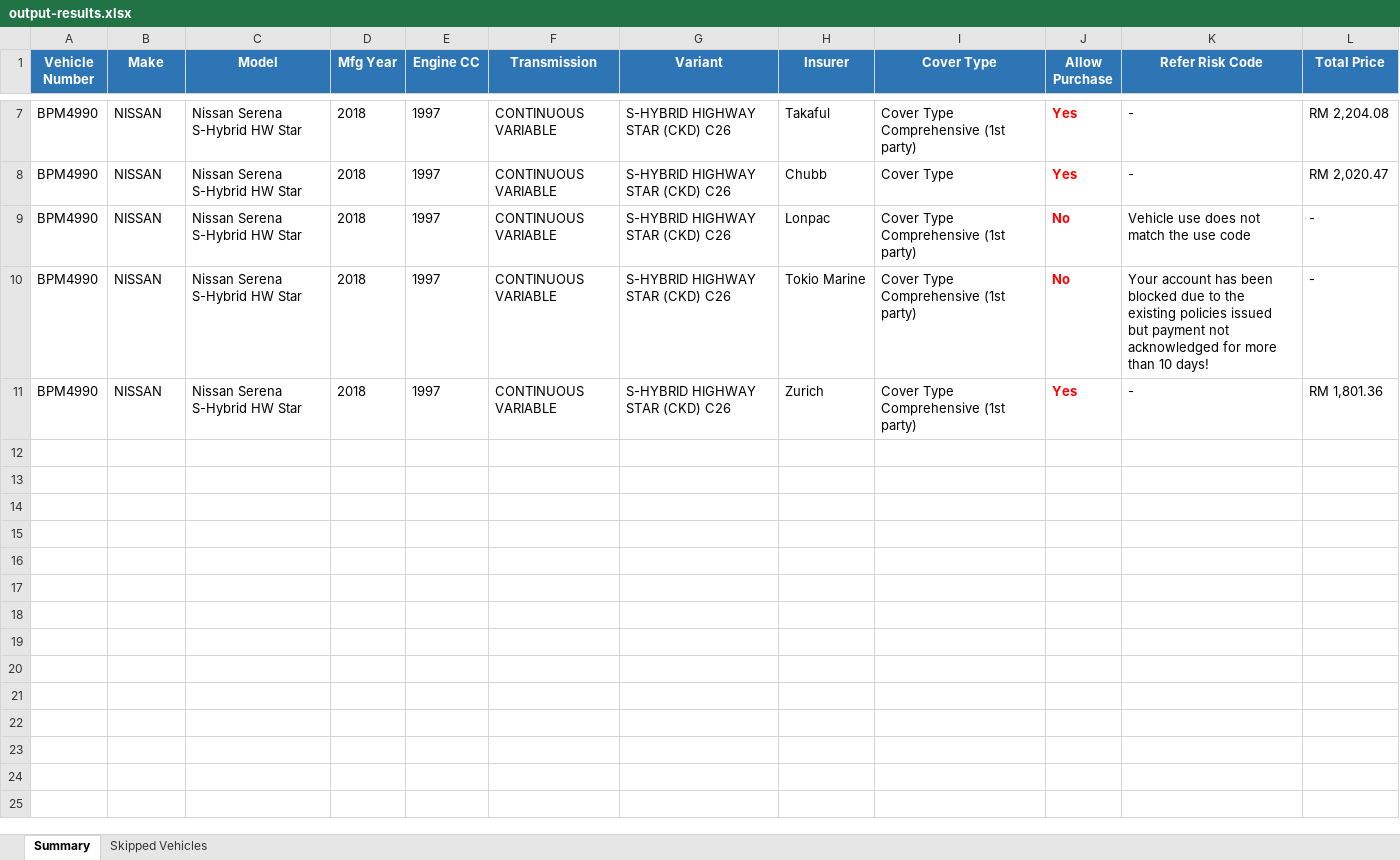
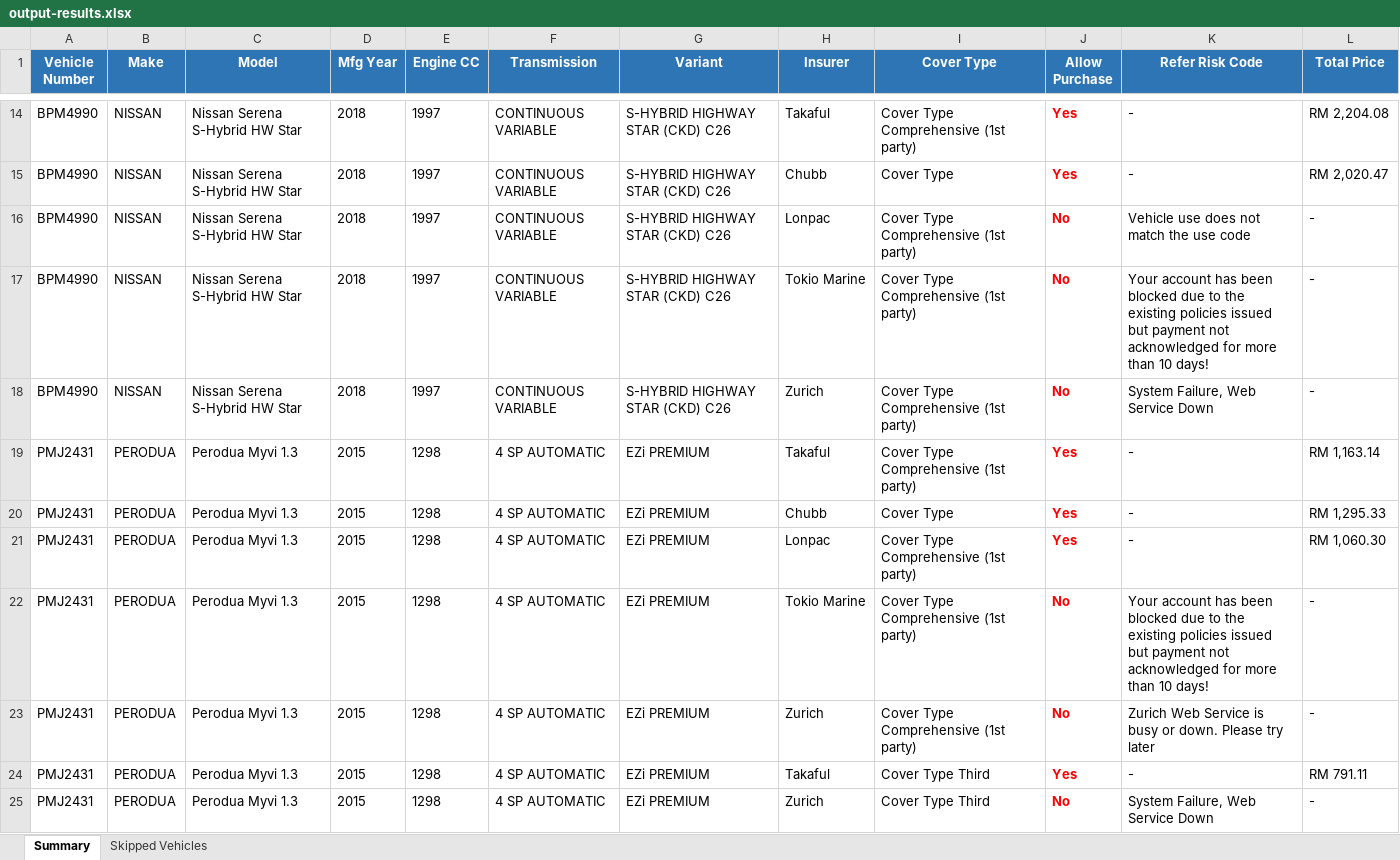
Before and after one commit to faizuddin-03/personal-dashboard, an Excel workbook: scripts/eauto-insurance/output-results.xlsx, sheet Summary, drawn as a sheet; only a part is shown, gaps mark what is left out; values as stored, in another font and other column widths than the file's, no borders; addresses are those after the commit; the diff covers the shown part only; the diff names each change by its address in the sheet, - before the commit and + after, or states it on an @@ line.

```diff
--- a/scripts/eauto-insurance/output-results.xlsx (sheet Summary)
+++ b/scripts/eauto-insurance/output-results.xlsx (sheet Summary)
-J18 (Allow Purchase): Yes
+J18 (Allow Purchase): No
-K18 (Refer Risk Code): -
+K18 (Refer Risk Code): System Failure, Web Service Down
-L18 (Total Price): RM 1,801.36
+L18 (Total Price): -
+row 19: PMJ2431 | PERODUA | Perodua Myvi 1.3 | 2015 | 1298 | 4 SP AUTOMATIC | EZi PREMIUM | Takaful | Cover Type Comprehensive (1st party) | Yes | - | RM 1,163.14
+row 20: PMJ2431 | PERODUA | Perodua Myvi 1.3 | 2015 | 1298 | 4 SP AUTOMATIC | EZi PREMIUM | Chubb | Cover Type | Yes | - | RM 1,295.33
+row 21: PMJ2431 | PERODUA | Perodua Myvi 1.3 | 2015 | 1298 | 4 SP AUTOMATIC | EZi PREMIUM | Lonpac | Cover Type Comprehensive (1st party) | Yes | - | RM 1,060.30
+row 22: PMJ2431 | PERODUA | Perodua Myvi 1.3 | 2015 | 1298 | 4 SP AUTOMATIC | EZi PREMIUM | Tokio Marine | Cover Type Comprehensive (1st party) | No | Your account has been blocked due to the existing policies issued but payment not acknowledged for more than 10 days! | -
+row 23: PMJ2431 | PERODUA | Perodua Myvi 1.3 | 2015 | 1298 | 4 SP AUTOMATIC | EZi PREMIUM | Zurich | Cover Type Comprehensive (1st party) | No | Zurich Web Service is busy or down. Please try later | -
+row 24: PMJ2431 | PERODUA | Perodua Myvi 1.3 | 2015 | 1298 | 4 SP AUTOMATIC | EZi PREMIUM | Takaful | Cover Type Third | Yes | - | RM 791.11
+row 25: PMJ2431 | PERODUA | Perodua Myvi 1.3 | 2015 | 1298 | 4 SP AUTOMATIC | EZi PREMIUM | Zurich | Cover Type Third | No | System Failure, Web Service Down | -
```
Also changed, not shown: 7 added rows and 7 edited cells elsewhere in this sheet, 1 other file.
